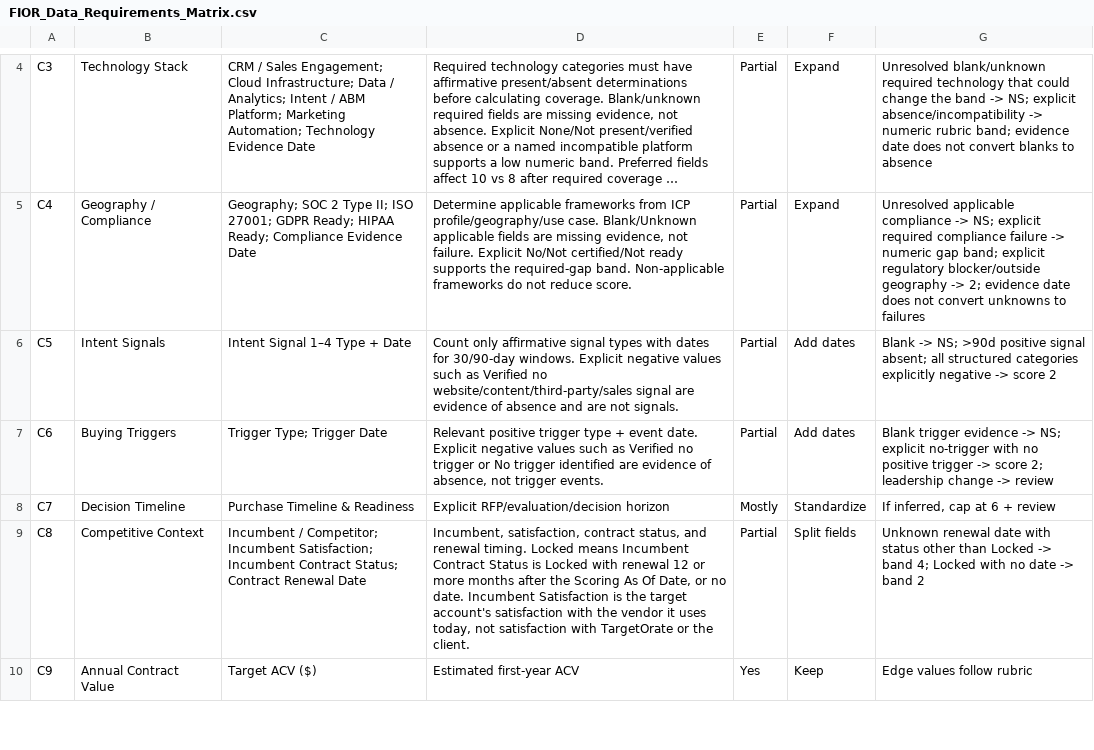
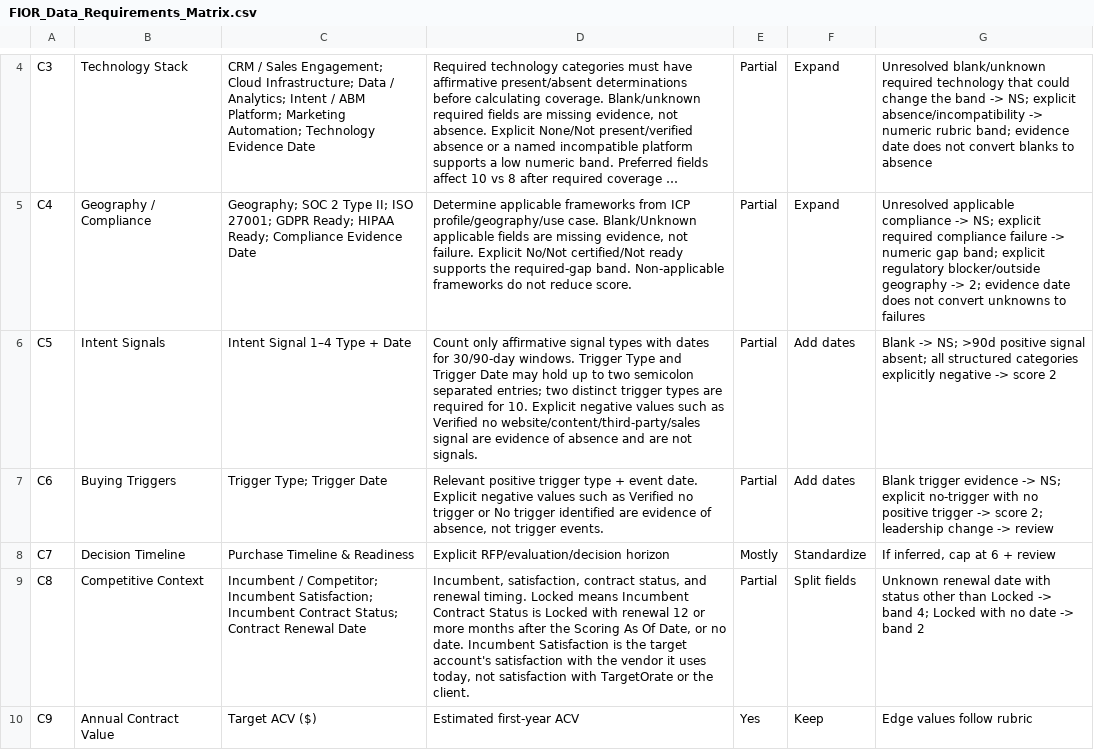
Before and after one commit to HockeyBear01/ABM-Project, a CSV file: data/FIOR_Data_Requirements_Matrix.csv, drawn as a sheet; only a part is shown, gaps mark what is left out; long unchanged cells end in …; the diff names each change by its address in the sheet, - before the commit and + after, or states it on an @@ line.

```diff
--- a/data/FIOR_Data_Requirements_Matrix.csv
+++ b/data/FIOR_Data_Requirements_Matrix.csv
-D6: …30/90-day windows. Explicit negative…
+D6: …30/90-day windows. Trigger Type and Trigger Date may hold up to two semicolon separated entries; two distinct trigger types are required for 10. Explicit negative…
```
Also changed, not shown: 9 other files.
